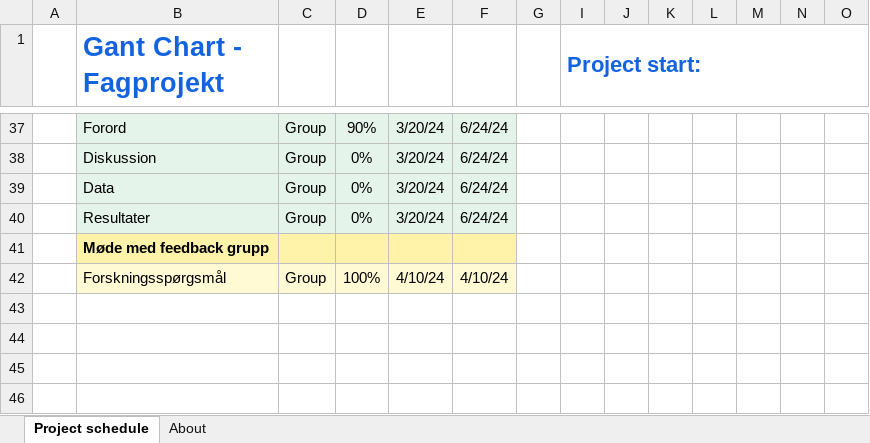
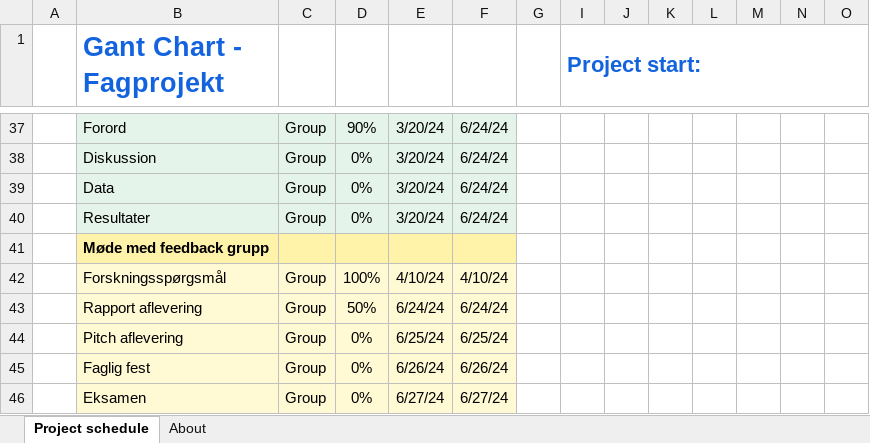
Before and after one commit to DitteGilsfeldt/Organ_Failure_Following_Cardiac_Surgery, an Excel workbook: Resources/Simple_Gantt_chart.xlsx, sheet Project schedule, drawn as a sheet; only a part is shown, gaps mark what is left out; values as stored, in another font and other column widths than the file's, no borders; conditional formats not drawn; rows hold the shown columns only; the diff names each change by its address in the sheet, - before the commit and + after, or states it on an @@ line.

Commit message:
Gantt updated

```diff
--- a/Resources/Simple_Gantt_chart.xlsx (sheet Project schedule)
+++ b/Resources/Simple_Gantt_chart.xlsx (sheet Project schedule)
+row 43:  | Rapport aflevering | Group | 50% | 6/24/24 | 6/24/24
+row 44:  | Pitch aflevering | Group | 0% | 6/25/24 | 6/25/24
+row 45:  | Faglig fest | Group | 0% | 6/26/24 | 6/26/24
+row 46:  | Eksamen | Group | 0% | 6/27/24 | 6/27/24
```
